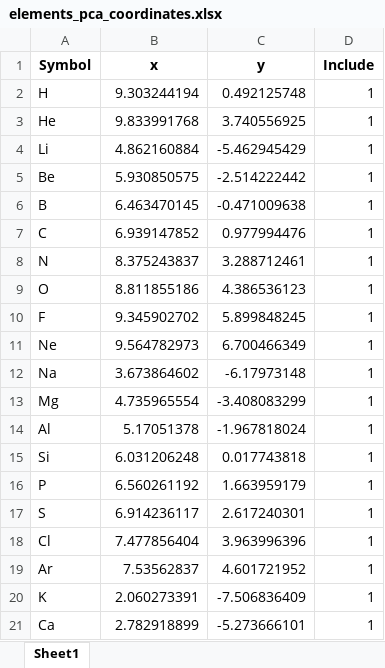
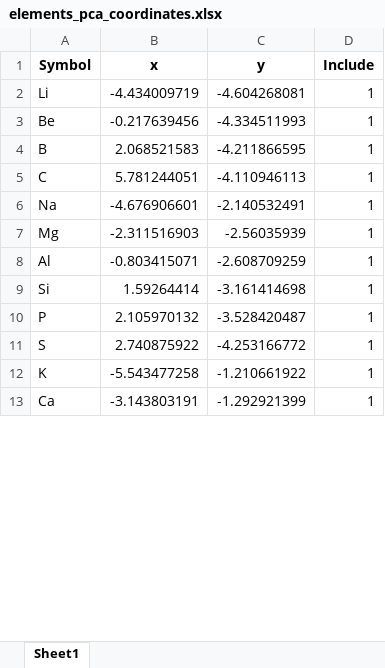
Before and after one commit to dshirya/structure-type-explorer, an Excel workbook: PCA_plotting/elements_pca_coordinates.xlsx, sheet Sheet1, drawn as a sheet; only a part is shown; values as stored, in another font and other column widths than the file's, no borders; removed rows and columns are numbered as before the commit, all else as after; the diff covers the shown part only; the diff names each change by its address in the sheet, - before the commit and + after, or states it on an @@ line.

```diff
--- a/PCA_plotting/elements_pca_coordinates.xlsx (sheet Sheet1)
+++ b/PCA_plotting/elements_pca_coordinates.xlsx (sheet Sheet1)
-row 2: H | 9.303244194 | 0.492125748 | 1
-row 3: He | 9.833991768 | 3.740556925 | 1
-B2 (x): 4.862160884
+B2 (x): -4.434009719
-C2 (y): -5.462945429
+C2 (y): -4.604268081
-B3 (x): 5.930850575
+B3 (x): -0.217639456
-C3 (y): -2.514222442
+C3 (y): -4.334511993
-B4 (x): 6.463470145
+B4 (x): 2.068521583
-C4 (y): -0.471009638
+C4 (y): -4.211866595
-B5 (x): 6.939147852
+B5 (x): 5.781244051
-C5 (y): 0.977994476
+C5 (y): -4.110946113
-row 8: N | 8.375243837 | 3.288712461 | 1
-row 9: O | 8.811855186 | 4.386536123 | 1
-row 10: F | 9.345902702 | 5.899848245 | 1
-row 11: Ne | 9.564782973 | 6.700466349 | 1
-B6 (x): 3.673864602
+B6 (x): -4.676906601
-C6 (y): -6.17973148
+C6 (y): -2.140532491
-B7 (x): 4.735965554
+B7 (x): -2.311516903
-C7 (y): -3.408083299
+C7 (y): -2.56035939
-B8 (x): 5.17051378
+B8 (x): -0.803415071
-C8 (y): -1.967818024
+C8 (y): -2.608709259
-B9 (x): 6.031206248
+B9 (x): 1.59264414
-C9 (y): 0.017743818
+C9 (y): -3.161414698
-B10 (x): 6.560261192
+B10 (x): 2.105970132
-C10 (y): 1.663959179
+C10 (y): -3.528420487
-B11 (x): 6.914236117
+B11 (x): 2.740875922
-C11 (y): 2.617240301
+C11 (y): -4.253166772
-row 18: Cl | 7.477856404 | 3.963996396 | 1
-row 19: Ar | 7.53562837 | 4.601721952 | 1
-B12 (x): 2.060273391
+B12 (x): -5.543477258
-C12 (y): -7.506836409
+C12 (y): -1.210661922
-B13 (x): 2.782918899
+B13 (x): -3.143803191
-C13 (y): -5.273666101
+C13 (y): -1.292921399
```
Also changed, not shown: 7 removed rows and 116 edited cells elsewhere in this sheet, PCA_plotting/pca_properties_contributions.xlsx, program_data/table_coordinates.xlsx, 10 other files.
